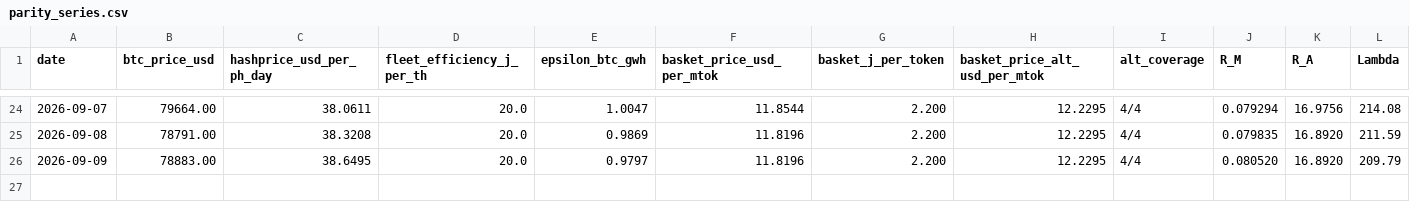
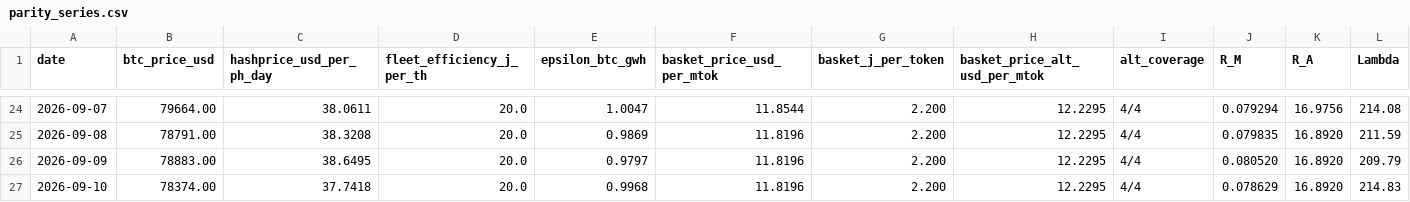
Before and after one commit to tanghuidao/token-parity, a CSV file: docs/parity_series.csv, drawn as a sheet; only a part is shown, gaps mark what is left out; rows hold the shown columns only; the diff names each change by its address in the sheet, - before the commit and + after, or states it on an @@ line.

```diff
--- a/docs/parity_series.csv
+++ b/docs/parity_series.csv
+row 27: 2026-09-10 | 78374.00 | 37.7418 | 20.0 | 0.9968 | 11.8196 | 2.200 | 12.2295 | 4/4 | 0.078629 | 16.8920 | 214.83
```
Also changed, not shown: basket_detail.csv, docs/basket_detail.csv, 5 other files.
